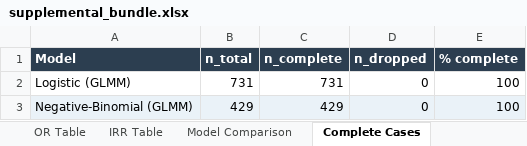
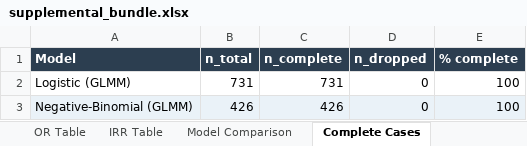
Before and after one commit to mufflyt/grace-ent, an Excel workbook: model_output/supp/supplemental_bundle.xlsx, sheet Complete Cases, drawn as a sheet; values as stored, in another font and other column widths than the file's, no borders; the diff names each change by its address in the sheet, - before the commit and + after, or states it on an @@ line.

```diff
--- a/model_output/supp/supplemental_bundle.xlsx (sheet Complete Cases)
+++ b/model_output/supp/supplemental_bundle.xlsx (sheet Complete Cases)
-B3 (n_total): 429
+B3 (n_total): 426
-C3 (n_complete): 429
+C3 (n_complete): 426
```
Also changed, not shown: sheet OR Table, sheet IRR Table, sheet Model Comparison, sheet Session Info, 39 other files.
